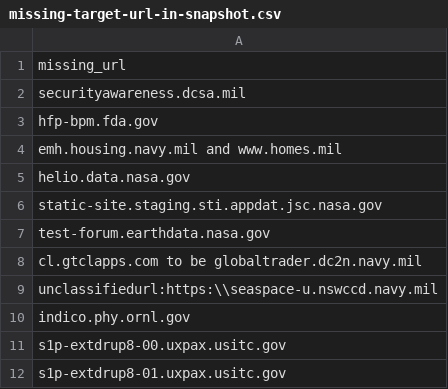
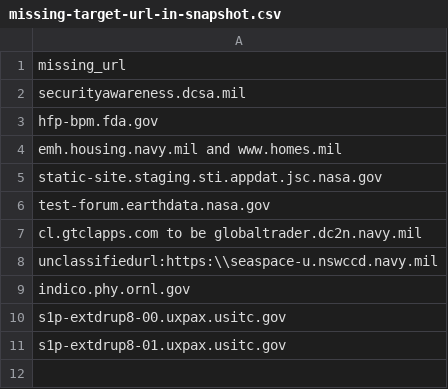
Before and after one commit to arpitjain099/site-scanning-analysis, a CSV file: reports/missing-target-url-in-snapshot.csv, drawn as a sheet.

```diff
--- a/reports/missing-target-url-in-snapshot.csv
+++ b/reports/missing-target-url-in-snapshot.csv
@@ -4,3 +4,2 @@ hfp-bpm.fda.gov
 emh.housing.navy.mil and www.homes.mil
-helio.data.nasa.gov
 static-site.staging.sti.appdat.jsc.nasa.gov
```
